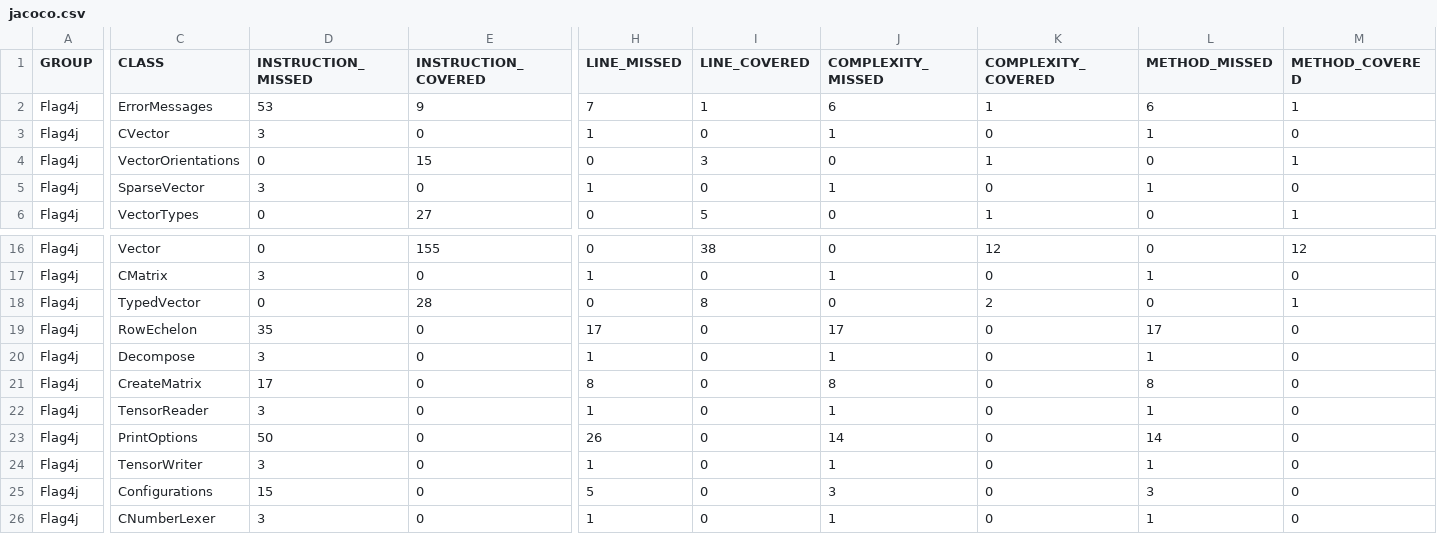
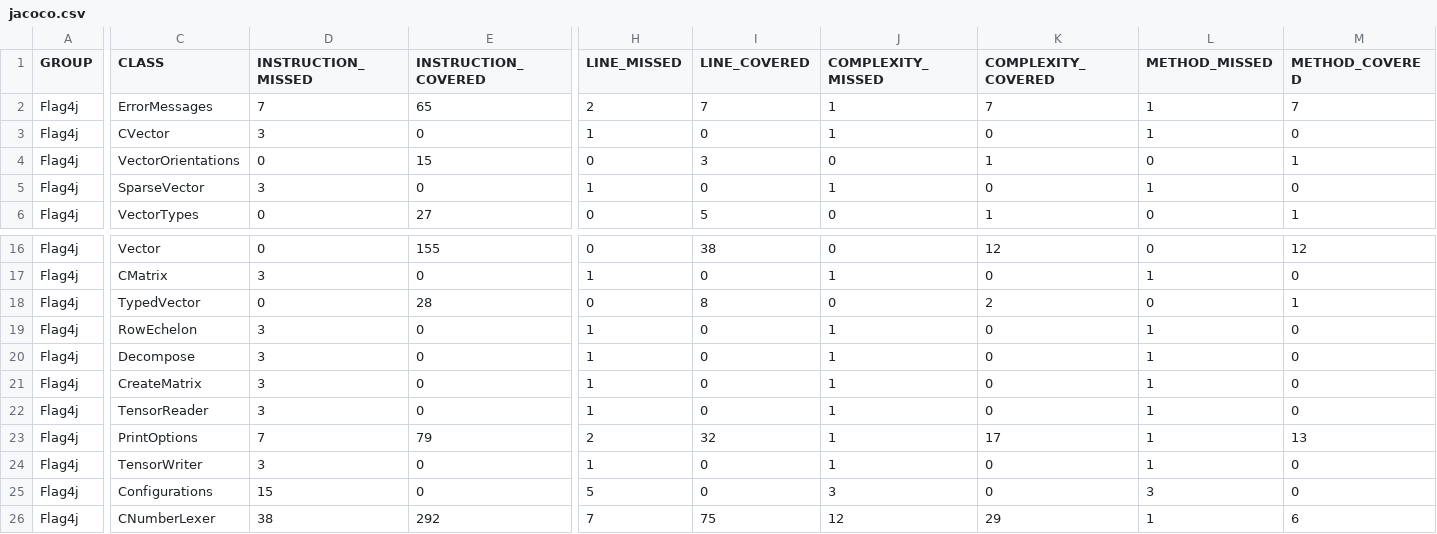
Before and after one commit to jacobdwatters/Flag4j, a CSV file: target/site/jacoco/jacoco.csv, drawn as a sheet; only a part is shown, gaps mark what is left out; the diff covers the shown part only; the diff names each change by its address in the sheet, - before the commit and + after, or states it on an @@ line.

```diff
--- a/target/site/jacoco/jacoco.csv
+++ b/target/site/jacoco/jacoco.csv
-D2 (INSTRUCTION_MISSED): 53
+D2 (INSTRUCTION_MISSED): 7
-E2 (INSTRUCTION_COVERED): 9
+E2 (INSTRUCTION_COVERED): 65
-H2 (LINE_MISSED): 7
+H2 (LINE_MISSED): 2
-I2 (LINE_COVERED): 1
+I2 (LINE_COVERED): 7
-J2 (COMPLEXITY_MISSED): 6
+J2 (COMPLEXITY_MISSED): 1
-K2 (COMPLEXITY_COVERED): 1
+K2 (COMPLEXITY_COVERED): 7
-L2 (METHOD_MISSED): 6
+L2 (METHOD_MISSED): 1
-M2 (METHOD_COVERED): 1
+M2 (METHOD_COVERED): 7
-D19 (INSTRUCTION_MISSED): 35
+D19 (INSTRUCTION_MISSED): 3
-H19 (LINE_MISSED): 17
+H19 (LINE_MISSED): 1
-J19 (COMPLEXITY_MISSED): 17
+J19 (COMPLEXITY_MISSED): 1
-L19 (METHOD_MISSED): 17
+L19 (METHOD_MISSED): 1
-D21 (INSTRUCTION_MISSED): 17
+D21 (INSTRUCTION_MISSED): 3
-H21 (LINE_MISSED): 8
+H21 (LINE_MISSED): 1
-J21 (COMPLEXITY_MISSED): 8
+J21 (COMPLEXITY_MISSED): 1
-L21 (METHOD_MISSED): 8
+L21 (METHOD_MISSED): 1
-D23 (INSTRUCTION_MISSED): 50
+D23 (INSTRUCTION_MISSED): 7
-E23 (INSTRUCTION_COVERED): 0
+E23 (INSTRUCTION_COVERED): 79
-H23 (LINE_MISSED): 26
+H23 (LINE_MISSED): 2
-I23 (LINE_COVERED): 0
+I23 (LINE_COVERED): 32
-J23 (COMPLEXITY_MISSED): 14
+J23 (COMPLEXITY_MISSED): 1
-K23 (COMPLEXITY_COVERED): 0
+K23 (COMPLEXITY_COVERED): 17
-L23 (METHOD_MISSED): 14
+L23 (METHOD_MISSED): 1
-M23 (METHOD_COVERED): 0
+M23 (METHOD_COVERED): 13
-D26 (INSTRUCTION_MISSED): 3
+D26 (INSTRUCTION_MISSED): 38
-E26 (INSTRUCTION_COVERED): 0
+E26 (INSTRUCTION_COVERED): 292
-H26 (LINE_MISSED): 1
+H26 (LINE_MISSED): 7
-I26 (LINE_COVERED): 0
+I26 (LINE_COVERED): 75
-J26 (COMPLEXITY_MISSED): 1
+J26 (COMPLEXITY_MISSED): 12
-K26 (COMPLEXITY_COVERED): 0
+K26 (COMPLEXITY_COVERED): 29
-M26 (METHOD_COVERED): 0
+M26 (METHOD_COVERED): 6
```
Also changed, not shown: 29 edited cells elsewhere in this file, 41 other files.
